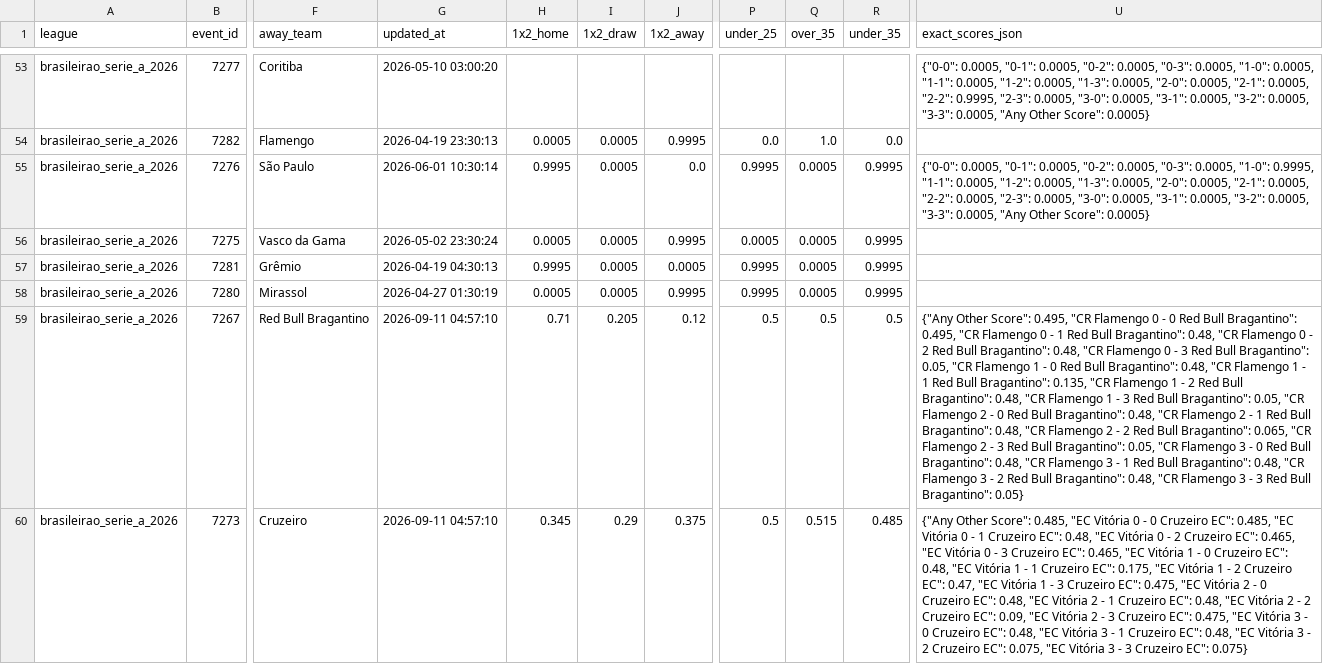
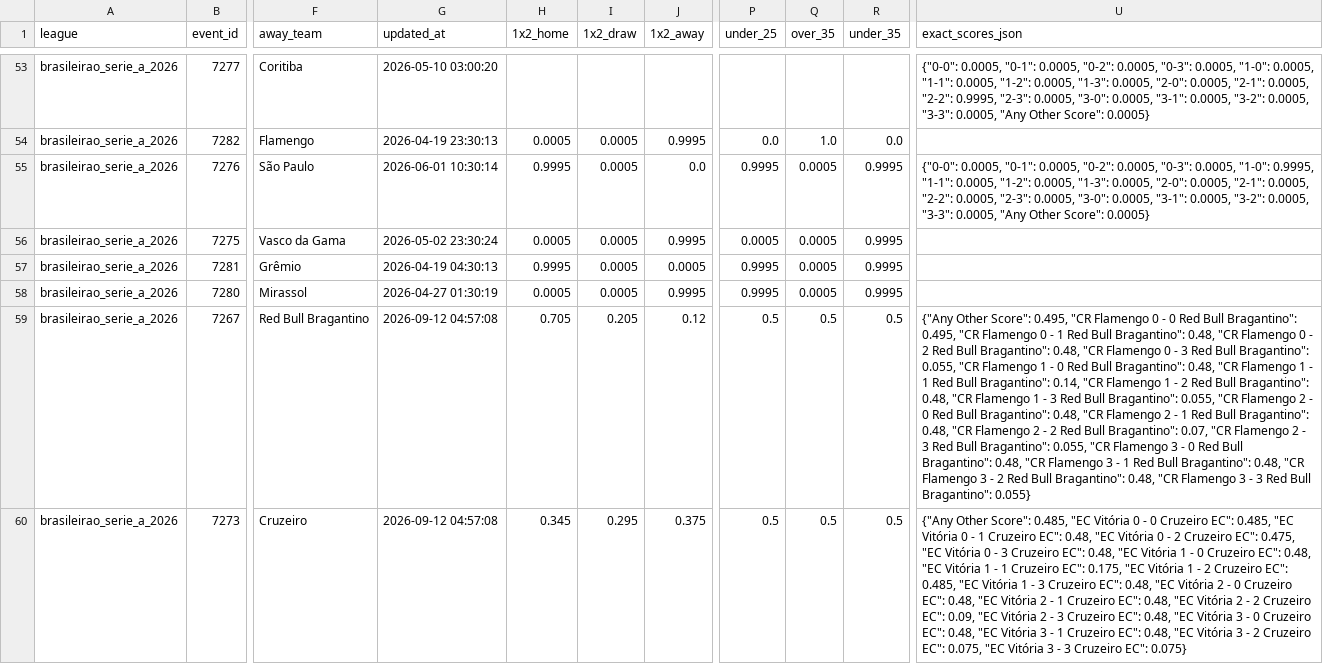
Before and after one commit to aimidas1/Polymarket_data, a CSV file: brasileirao_serie_a_2026.csv, drawn as a sheet; only a part is shown, gaps mark what is left out; the diff covers the shown part only; the diff names each change by its address in the sheet, - before the commit and + after, or states it on an @@ line.

```diff
--- a/brasileirao_serie_a_2026.csv
+++ b/brasileirao_serie_a_2026.csv
-G59:G60 (updated_at): 2026-09-11 04:57:10
+G59:G60 (updated_at): 2026-09-12 04:57:08
-H59 (1x2_home): 0.71
+H59 (1x2_home): 0.705
-U59 (exact_scores_json): …Bull Bragantino": 0.05, "CR Flamengo 1 - 0 Red Bull Bragantino": 0.48, "CR Flamengo 1 - 1 Red Bull Bragantino": 0.135, "CR Flamengo 1 - 2 Red Bull Bragantino": 0.48, "CR Flamengo 1 - 3 Red Bull Bragantino": 0.05, "CR Flamengo 2 - 0 Red Bull Bragantino": 0.48, "CR Flamengo 2 - 1 Red Bull Bragantino": 0.48, "CR Flamengo 2 - 2 Red Bull Bragantino": 0.065, "CR Flamengo 2 - 3 Red Bull Bragantino": 0.05, "CR Flamengo 3 - 0 Red Bull Bragantino": 0.48, "CR Flamengo 3 - 1 Red Bull Bragantino": 0.48, "CR Flamengo 3 - 2 Red Bull Bragantino": 0.48, "CR Flamengo 3 - 3 Red Bull Bragantino": 0.05}
+U59 (exact_scores_json): …Bull Bragantino": 0.055, "CR Flamengo 1 - 0 Red Bull Bragantino": 0.48, "CR Flamengo 1 - 1 Red Bull Bragantino": 0.14, "CR Flamengo 1 - 2 Red Bull Bragantino": 0.48, "CR Flamengo 1 - 3 Red Bull Bragantino": 0.055, "CR Flamengo 2 - 0 Red Bull Bragantino": 0.48, "CR Flamengo 2 - 1 Red Bull Bragantino": 0.48, "CR Flamengo 2 - 2 Red Bull Bragantino": 0.07, "CR Flamengo 2 - 3 Red Bull Bragantino": 0.055, "CR Flamengo 3 - 0 Red Bull Bragantino": 0.48, "CR Flamengo 3 - 1 Red Bull Bragantino": 0.48, "CR Flamengo 3 - 2 Red Bull Bragantino": 0.48, "CR Flamengo 3 - 3 Red Bull Bragantino": 0.055}
-I60 (1x2_draw): 0.29
+I60 (1x2_draw): 0.295
-Q60 (over_35): 0.515
+Q60 (over_35): 0.5
-R60 (under_35): 0.485
+R60 (under_35): 0.5
-U60 (exact_scores_json): …Cruzeiro EC": 0.465, "EC Vitória 0 - 3 Cruzeiro EC": 0.465, "EC Vitória 1 - 0 Cruzeiro EC": 0.48, "EC Vitória 1 - 1 Cruzeiro EC": 0.175, "EC Vitória 1 - 2 Cruzeiro EC": 0.47, "EC Vitória 1 - 3 Cruzeiro EC": 0.475, "EC Vitória 2 - 0 Cruzeiro EC": 0.48, "EC Vitória 2 - 1 Cruzeiro EC": 0.48, "EC Vitória 2 - 2 Cruzeiro EC": 0.09, "EC Vitória 2 - 3 Cruzeiro EC": 0.475, "EC Vitória…
+U60 (exact_scores_json): …Cruzeiro EC": 0.475, "EC Vitória 0 - 3 Cruzeiro EC": 0.48, "EC Vitória 1 - 0 Cruzeiro EC": 0.48, "EC Vitória 1 - 1 Cruzeiro EC": 0.175, "EC Vitória 1 - 2 Cruzeiro EC": 0.485, "EC Vitória 1 - 3 Cruzeiro EC": 0.48, "EC Vitória 2 - 0 Cruzeiro EC": 0.48, "EC Vitória 2 - 1 Cruzeiro EC": 0.48, "EC Vitória 2 - 2 Cruzeiro EC": 0.09, "EC Vitória 2 - 3 Cruzeiro EC": 0.48, "EC Vitória…
```
Also changed, not shown: 128 edited cells elsewhere in this file, liga_mx_apertura_2026.csv, ucl_2026.csv, 2 other files.
